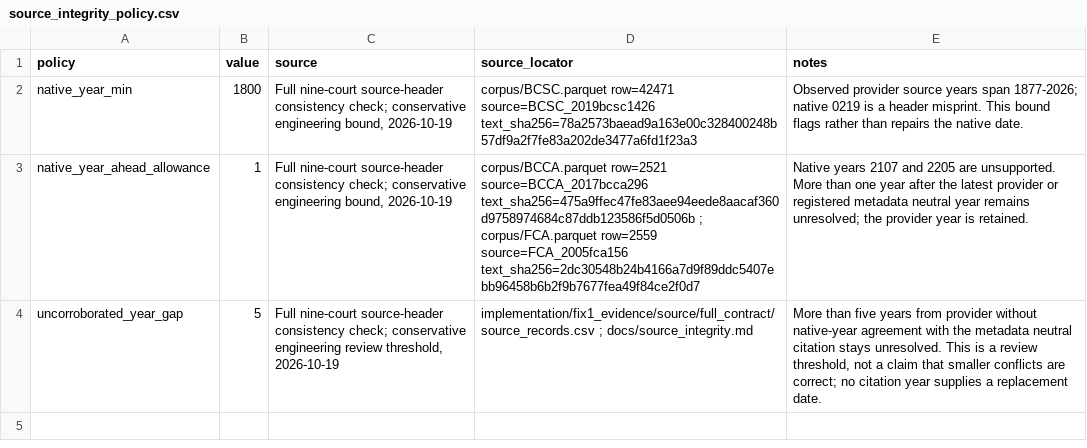
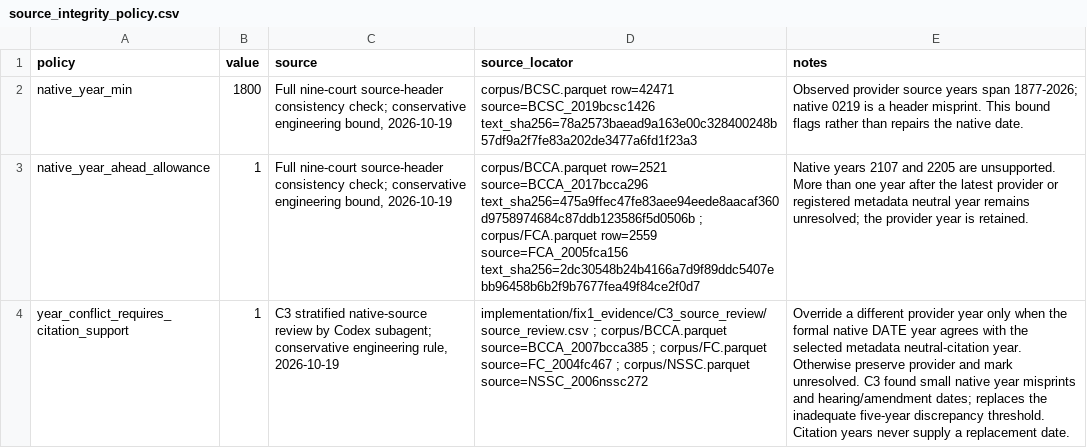
Before and after one commit to yubow47-bot/case-citation-pipeline, a CSV file: decisions/source_integrity_policy.csv, drawn as a sheet; removed rows and columns are numbered as before the commit, all else as after; the diff names each change by its address in the sheet, - before the commit and + after, or states it on an @@ line.

Commit message:
Require corroborated native years before overriding provider dates

```diff
--- a/decisions/source_integrity_policy.csv
+++ b/decisions/source_integrity_policy.csv
-row 4: uncorroborated_year_gap | 5 | Full nine-court source-header consistency check; conservative engineering review threshold, 2026-10-19 | implementation/fix1_evidence/source/full_contract/source_records.csv ; docs/source_integrity.md | More than five years from provider without native-year agreement with the metadata neutral citation stays unresolved. This is a review threshold, not a claim that smaller conflicts are correct; no citation year supplies a replacement date.
+row 4: year_conflict_requires_citation_support | 1 | C3 stratified native-source review by Codex subagent; conservative engineering rule, 2026-10-19 | implementation/fix1_evidence/C3_source_review/source_review.csv ; corpus/BCCA.parquet source=BCCA_2007bcca385 ; corpus/FC.parquet source=FC_2004fc467 ; corpus/NSSC.parquet source=NSSC_2006nssc272 | Override a different provider year only when the formal native DATE year agrees with the selected metadata neutral-citation year. Otherwise preserve provider and mark unresolved. C3 found small native year misprints and hearing/amendment dates; replaces the inadequate five-year discrepancy threshold. Citation years never supply a replacement date.
```
Also changed, not shown: 3 other files.
